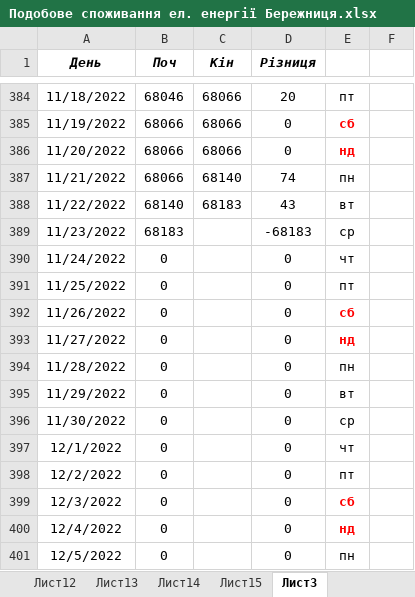
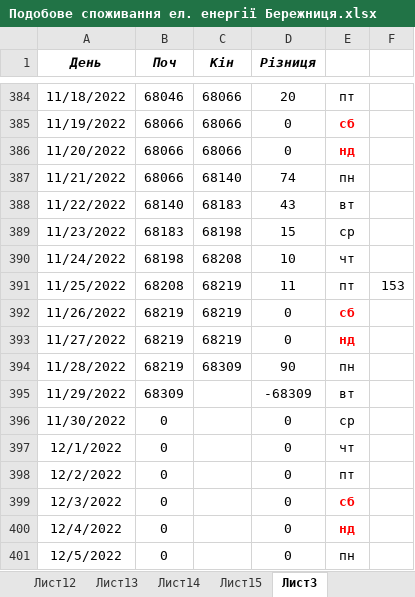
Before and after one commit to AndrijShwed/Dokuments-C, an Excel workbook: Лічильники/Подобове споживання ел. енергії Бережниця.xlsx, sheet Лист3, drawn as a sheet; only a part is shown, gaps mark what is left out; values as stored, in another font and other column widths than the file's, no borders; the diff names each change by its address in the sheet, - before the commit and + after, or states it on an @@ line.

```diff
--- a/Лічильники/Подобове споживання ел. енергії Бережниця.xlsx (sheet Лист3)
+++ b/Лічильники/Подобове споживання ел. енергії Бережниця.xlsx (sheet Лист3)
-C389 (Кін): (empty)
+C389 (Кін): 68198
-D389 (Різниця): -68183
+D389 (Різниця): 15
-B390 (Поч): 0
+B390 (Поч): 68198
-C390 (Кін): (empty)
+C390 (Кін): 68208
-D390 (Різниця): 0
+D390 (Різниця): 10
-B391 (Поч): 0
+B391 (Поч): 68208
-C391:C393 (Кін): (empty)
+C391:C393 (Кін): 68219
-D391 (Різниця): 0
+D391 (Різниця): 11
-F391: (empty)
+F391: 153
-B392:B394 (Поч): 0
+B392:B394 (Поч): 68219
-C394 (Кін): (empty)
+C394 (Кін): 68309
-D394 (Різниця): 0
+D394 (Різниця): 90
-B395 (Поч): 0
+B395 (Поч): 68309
-D395 (Різниця): 0
+D395 (Різниця): -68309
```
Also changed, not shown: sheet Лист15, Лічильники/Внутрішній ел. лічильник.xlsx, Лічильники/Народний дім с.Бережниця.xlsx, 3 other files.
